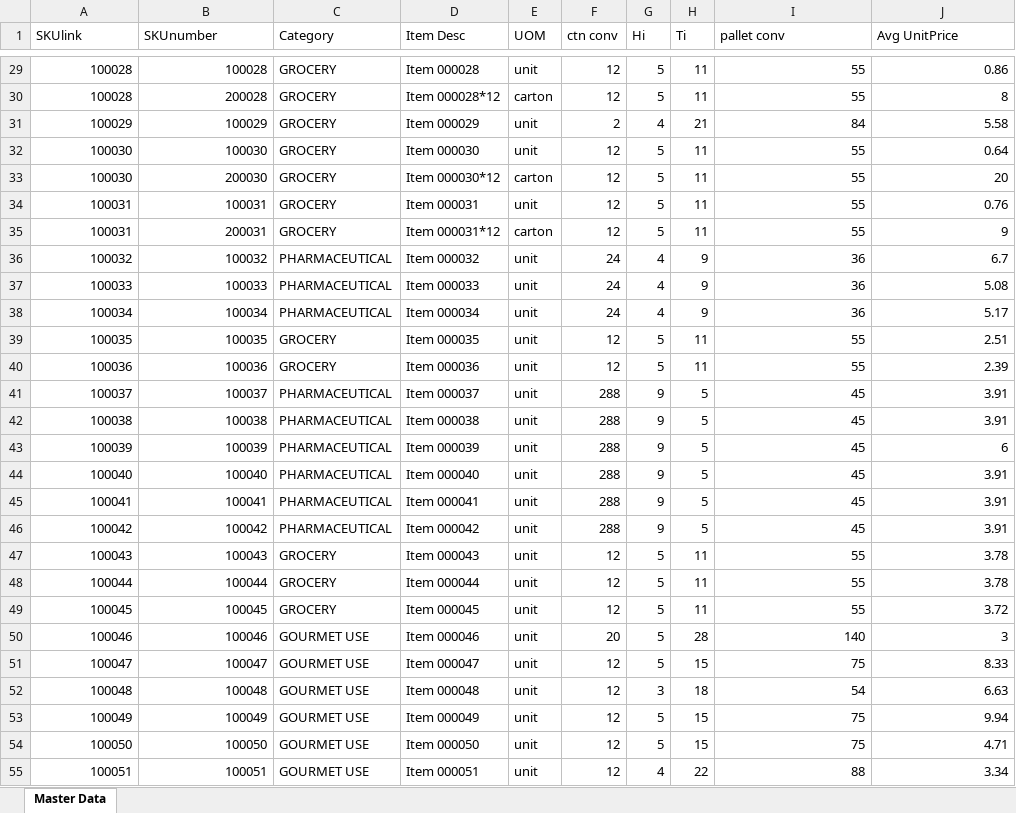
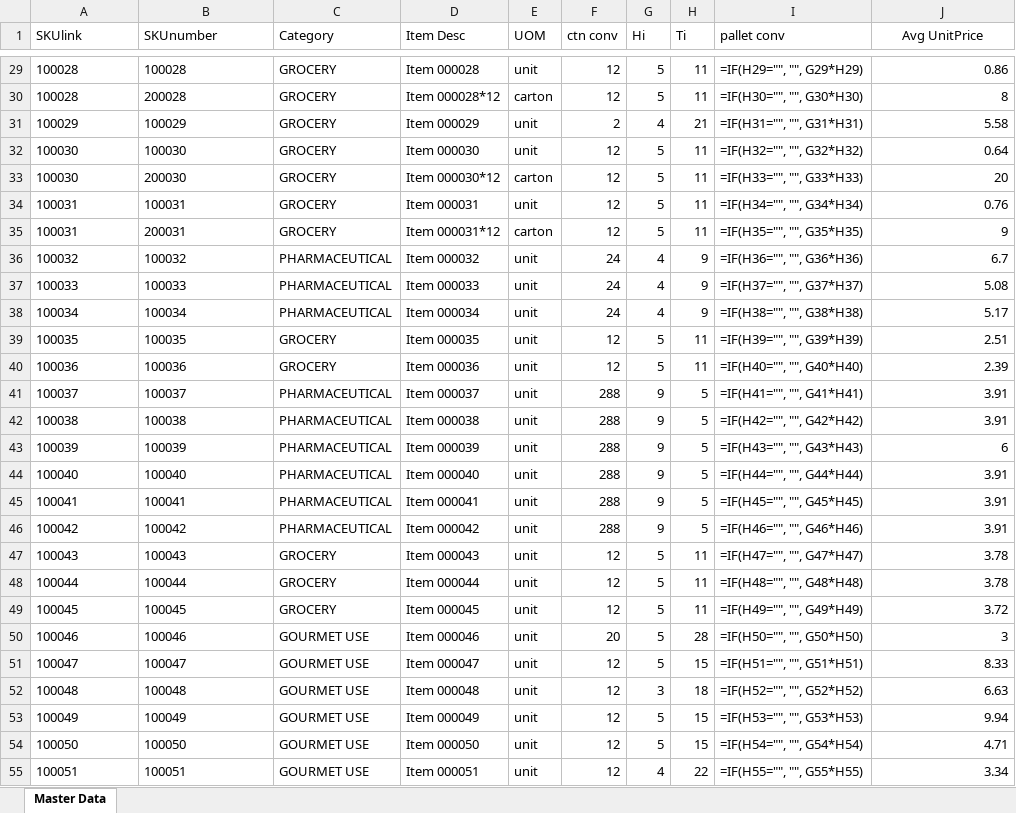
Before and after one commit to pychinnn/Receiving-Profile-Analysis-for-a-Retail-Distribution-Warehouse, an Excel workbook: Master Data R1.xlsx, sheet Master Data, drawn as a sheet; only a part is shown, gaps mark what is left out; values as stored, in another font and other column widths than the file's, no borders; formulas are shown in place of their values; the diff covers the shown part only; the diff names each change by its address in the sheet, - before the commit and + after, or states it on an @@ line.

```diff
--- a/Master Data R1.xlsx (sheet Master Data)
+++ b/Master Data R1.xlsx (sheet Master Data)
-J1 alignment: left
+J1 alignment: center
-A29:B55 alignment: right
+A29:B55 alignment: left
-I29 (pallet conv): 55
+I29 (pallet conv): =IF(H29="", "", G29*H29)
-I30 (pallet conv): 55
+I30 (pallet conv): =IF(H30="", "", G30*H30)
-I31 (pallet conv): 84
+I31 (pallet conv): =IF(H31="", "", G31*H31)
-I32 (pallet conv): 55
+I32 (pallet conv): =IF(H32="", "", G32*H32)
-I33 (pallet conv): 55
+I33 (pallet conv): =IF(H33="", "", G33*H33)
-I34 (pallet conv): 55
+I34 (pallet conv): =IF(H34="", "", G34*H34)
-I35 (pallet conv): 55
+I35 (pallet conv): =IF(H35="", "", G35*H35)
-I36 (pallet conv): 36
+I36 (pallet conv): =IF(H36="", "", G36*H36)
-I37 (pallet conv): 36
+I37 (pallet conv): =IF(H37="", "", G37*H37)
-I38 (pallet conv): 36
+I38 (pallet conv): =IF(H38="", "", G38*H38)
-I39 (pallet conv): 55
+I39 (pallet conv): =IF(H39="", "", G39*H39)
-I40 (pallet conv): 55
+I40 (pallet conv): =IF(H40="", "", G40*H40)
-I41 (pallet conv): 45
+I41 (pallet conv): =IF(H41="", "", G41*H41)
-I42 (pallet conv): 45
+I42 (pallet conv): =IF(H42="", "", G42*H42)
-I43 (pallet conv): 45
+I43 (pallet conv): =IF(H43="", "", G43*H43)
-I44 (pallet conv): 45
+I44 (pallet conv): =IF(H44="", "", G44*H44)
-I45 (pallet conv): 45
+I45 (pallet conv): =IF(H45="", "", G45*H45)
-I46 (pallet conv): 45
+I46 (pallet conv): =IF(H46="", "", G46*H46)
-I47 (pallet conv): 55
+I47 (pallet conv): =IF(H47="", "", G47*H47)
-I48 (pallet conv): 55
+I48 (pallet conv): =IF(H48="", "", G48*H48)
-I49 (pallet conv): 55
+I49 (pallet conv): =IF(H49="", "", G49*H49)
-I50 (pallet conv): 140
+I50 (pallet conv): =IF(H50="", "", G50*H50)
-I51 (pallet conv): 75
+I51 (pallet conv): =IF(H51="", "", G51*H51)
-I52 (pallet conv): 54
+I52 (pallet conv): =IF(H52="", "", G52*H52)
-I53 (pallet conv): 75
+I53 (pallet conv): =IF(H53="", "", G53*H53)
-I54 (pallet conv): 75
+I54 (pallet conv): =IF(H54="", "", G54*H54)
-I55 (pallet conv): 88
+I55 (pallet conv): =IF(H55="", "", G55*H55)
```
Also changed, not shown: 162 edited cells and cell formats elsewhere in this sheet, Inbound2.xlsx, 2 other files.
